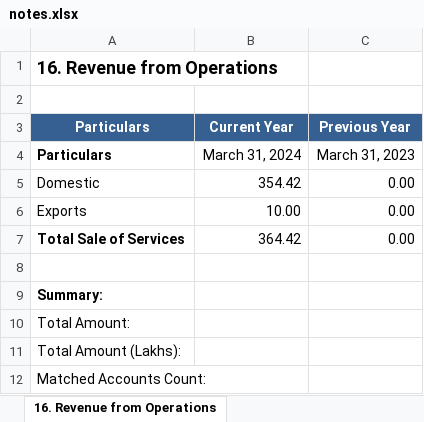
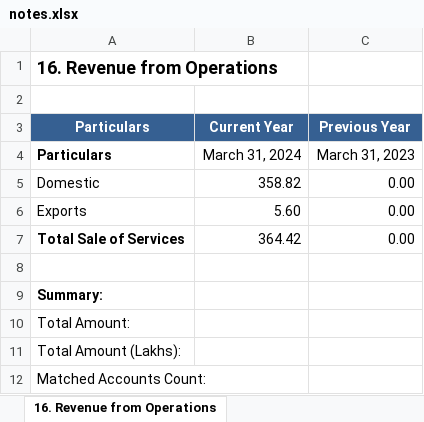
Before and after one commit to Sahil-Garg-01/TrialBalance_To_Notes, an Excel workbook: generated_notes_excel/notes.xlsx, sheet 16. Revenue from Operations, drawn as a sheet; values as stored, in another font and other column widths than the file's, no borders; the diff names each change by its address in the sheet, - before the commit and + after, or states it on an @@ line.

```diff
--- a/generated_notes_excel/notes.xlsx (sheet 16. Revenue from Operations)
+++ b/generated_notes_excel/notes.xlsx (sheet 16. Revenue from Operations)
-B5: 354.42
+B5: 358.82
-B6: 10.00
+B6: 5.60
```
Also changed, not shown: 8 other files.
